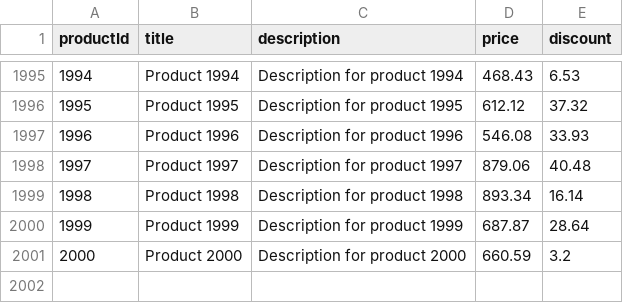
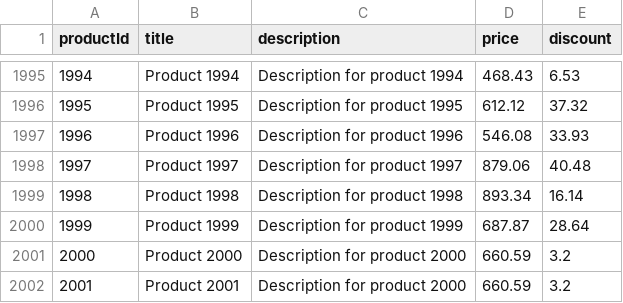
Before and after one commit to hayattarique/spring-batch, a CSV file: src/main/resources/data.csv, drawn as a sheet; only a part is shown, gaps mark what is left out; the diff names each change by its address in the sheet, - before the commit and + after, or states it on an @@ line.

```diff
--- a/src/main/resources/data.csv
+++ b/src/main/resources/data.csv
+row 2002: 2001 | Product 2001 | Description for product 2000 | 660.59 | 3.2
```
Also changed, not shown: 5 other files.
